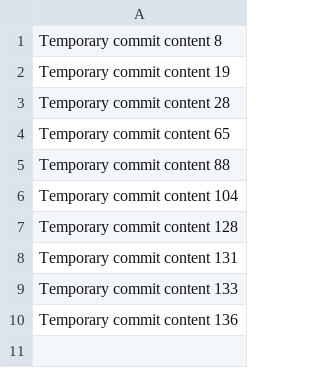
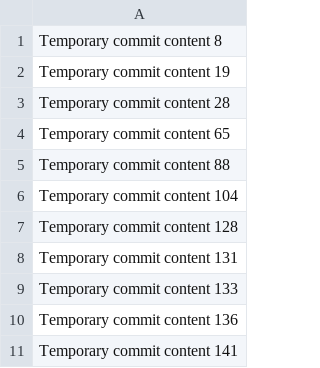
Before and after one commit to Clapzyaaa/upgraded-octo-fortnight, a CSV file: data.csv, drawn as a sheet.

```diff
--- a/data.csv
+++ b/data.csv
@@ -10 +10,2 @@ Temporary commit content 133
 Temporary commit content 136
+Temporary commit content 141
```
